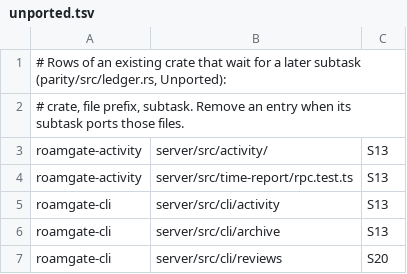
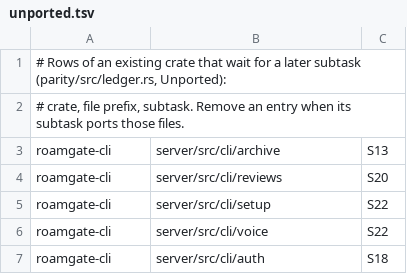
Before and after one commit to thiblahute/roamgate, a TSV file: parity/unported.tsv, drawn as a sheet; only a part is shown; the shorter side is filled out with more unchanged rows.

```diff
--- a/parity/unported.tsv
+++ b/parity/unported.tsv
@@ -2,5 +2,2 @@
 # crate, file prefix, subtask. Remove an entry when its subtask ports those files.
-roamgate-activity	server/src/activity/	S13
-roamgate-activity	server/src/time-report/rpc.test.ts	S13
-roamgate-cli	server/src/cli/activity	S13
 roamgate-cli	server/src/cli/archive	S13
```
Also changed, not shown: parity/ledger-rules.tsv, 2 other files.
